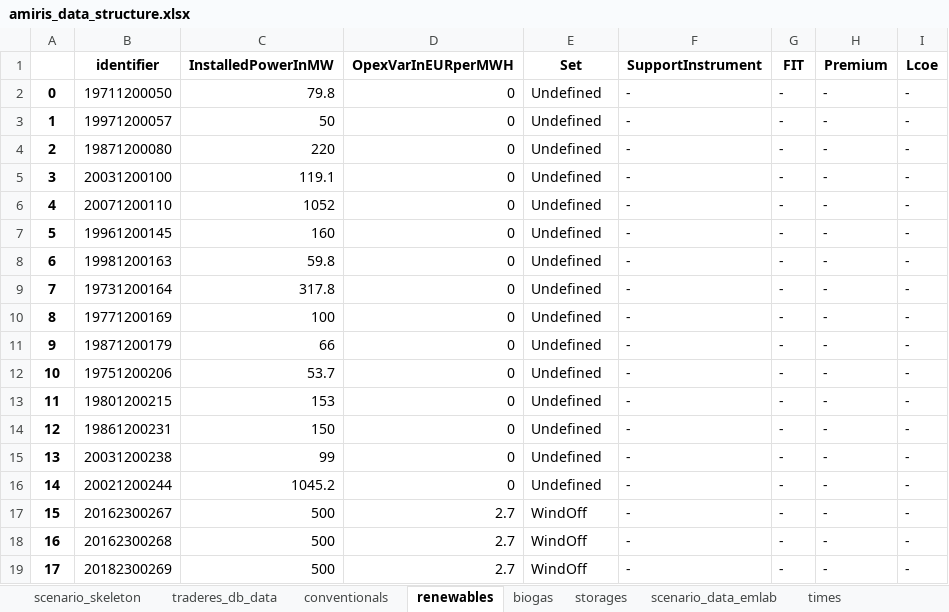
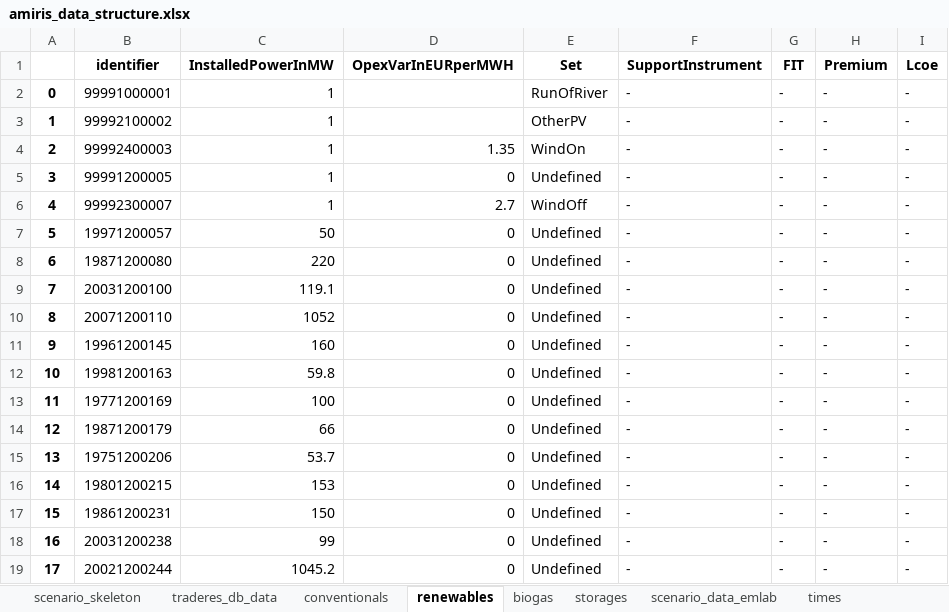
Before and after one commit to TradeRES/toolbox-amiris-emlab, an Excel workbook: data/amiris/amiris_data_structure.xlsx, sheet renewables, drawn as a sheet; only a part is shown; the shorter side is filled out with more unchanged rows; values as stored, in another font and other column widths than the file's, no borders; removed rows and columns are numbered as before the commit, all else as after; the diff names each change by its address in the sheet, - before the commit and + after, or states it on an @@ line.

```diff
--- a/data/amiris/amiris_data_structure.xlsx (sheet renewables)
+++ b/data/amiris/amiris_data_structure.xlsx (sheet renewables)
+row 2: 0 | 99991000001 | 1 |  | RunOfRiver | - | - | - | -
+row 3: 1 | 99992100002 | 1 |  | OtherPV | - | - | - | -
+row 4: 2 | 99992400003 | 1 | 1.35 | WindOn | - | - | - | -
@@ column A renumbered from row 5 down @@
-B5 (identifier): 19711200050
+B5 (identifier): 99991200005
-C5 (InstalledPowerInMW): 79.8
+C5 (InstalledPowerInMW): 1
+row 6: 4 | 99992300007 | 1 | 2.7 | WindOff | - | - | - | -
-row 9: 7 | 19731200164 | 317.8 | 0 | Undefined | - | - | - | -
```
Also changed, not shown: sheet conventionals, sheet scenario_data_emlab, sheet storages, sheet times, data/EMLAB parameters.xlsx, 25 other files.
